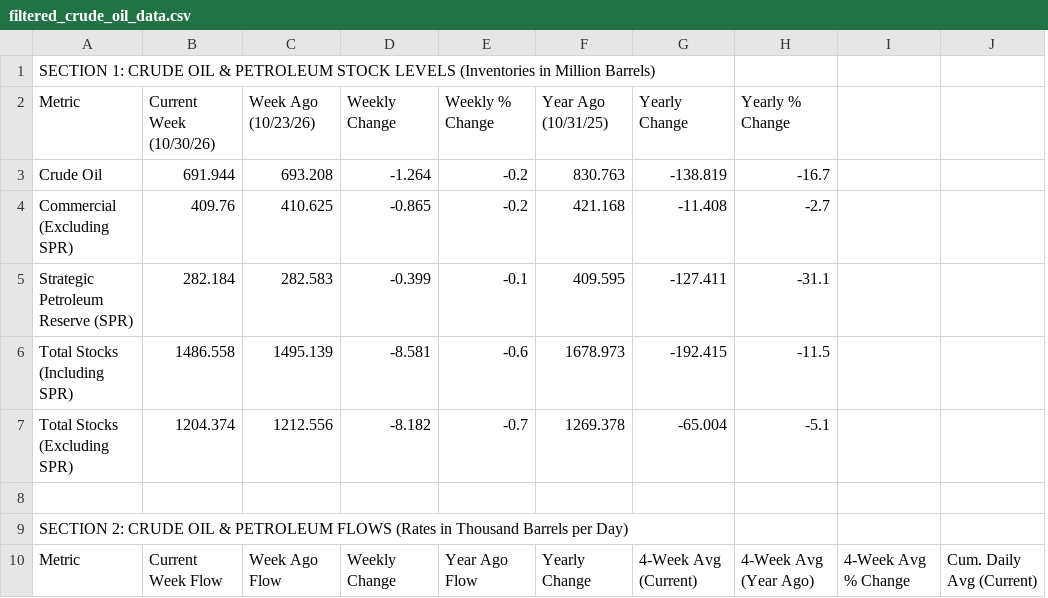
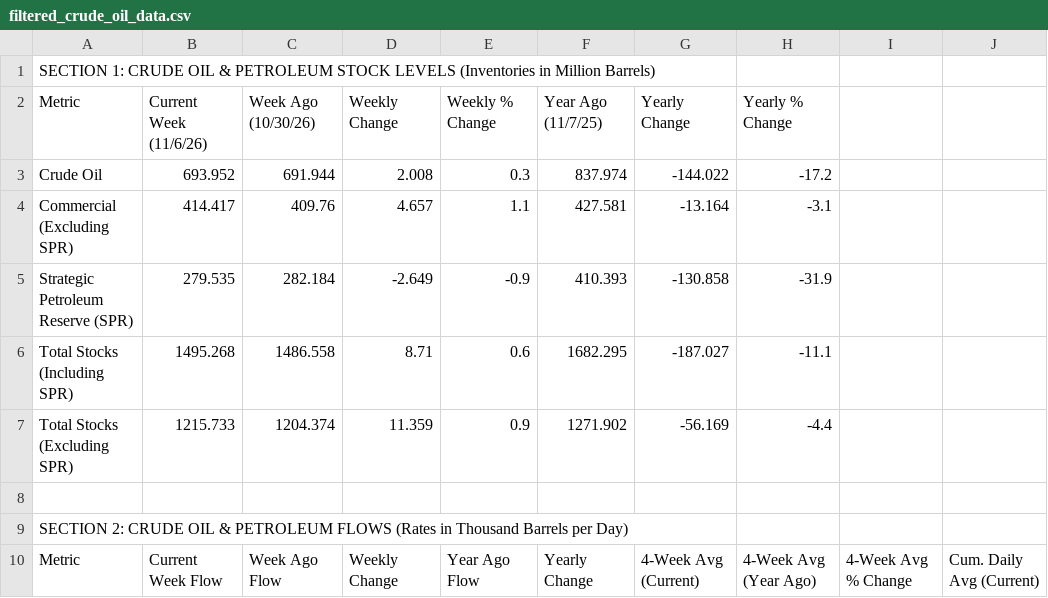
Before and after one commit to Mcibroxo/weekly-oil-dashboard, a CSV file: filtered_crude_oil_data.csv, drawn as a sheet; only a part is shown; removed rows and columns are numbered as before the commit, all else as after; the diff covers the shown part only; the diff names each change by its address in the sheet, - before the commit and + after, or states it on an @@ line.

```diff
--- a/filtered_crude_oil_data.csv
+++ b/filtered_crude_oil_data.csv
+column B (Current Week (11/6/26)), rows 3-10: 693.952 | 414.417 | 279.535 | 1495.268 | 1215.733 |  |  | Current Week Flow
-column C (Week Ago (10/23/26)), rows 3-10: 693.208 | 410.625 | 282.583 | 1495.139 | 1212.556 |  |  | Week Ago Flow
-C2: Current Week (10/30/26)
+C2: Week Ago (10/30/26)
-F2: Year Ago (10/31/25)
+F2: Year Ago (11/7/25)
-D3 (Weekly Change): -1.264
+D3 (Weekly Change): 2.008
-E3 (Weekly % Change): -0.2
+E3 (Weekly % Change): 0.3
-F3 (Year Ago (11/7/25)): 830.763
+F3 (Year Ago (11/7/25)): 837.974
-G3 (Yearly Change): -138.819
+G3 (Yearly Change): -144.022
-H3 (Yearly % Change): -16.7
+H3 (Yearly % Change): -17.2
-D4 (Weekly Change): -0.865
+D4 (Weekly Change): 4.657
-E4 (Weekly % Change): -0.2
+E4 (Weekly % Change): 1.1
-F4 (Year Ago (11/7/25)): 421.168
+F4 (Year Ago (11/7/25)): 427.581
-G4 (Yearly Change): -11.408
+G4 (Yearly Change): -13.164
-H4 (Yearly % Change): -2.7
+H4 (Yearly % Change): -3.1
-D5 (Weekly Change): -0.399
+D5 (Weekly Change): -2.649
-E5 (Weekly % Change): -0.1
+E5 (Weekly % Change): -0.9
-F5 (Year Ago (11/7/25)): 409.595
+F5 (Year Ago (11/7/25)): 410.393
-G5 (Yearly Change): -127.411
+G5 (Yearly Change): -130.858
-H5 (Yearly % Change): -31.1
+H5 (Yearly % Change): -31.9
-D6 (Weekly Change): -8.581
+D6 (Weekly Change): 8.71
-E6 (Weekly % Change): -0.6
+E6 (Weekly % Change): 0.6
-F6 (Year Ago (11/7/25)): 1678.973
+F6 (Year Ago (11/7/25)): 1682.295
-G6 (Yearly Change): -192.415
+G6 (Yearly Change): -187.027
-H6 (Yearly % Change): -11.5
+H6 (Yearly % Change): -11.1
-D7 (Weekly Change): -8.182
+D7 (Weekly Change): 11.359
-E7 (Weekly % Change): -0.7
+E7 (Weekly % Change): 0.9
-F7 (Year Ago (11/7/25)): 1269.378
+F7 (Year Ago (11/7/25)): 1271.902
-G7 (Yearly Change): -65.004
+G7 (Yearly Change): -56.169
-H7 (Yearly % Change): -5.1
+H7 (Yearly % Change): -4.4
-C10 (Week Ago (10/30/26)): Current Week Flow
+C10 (Week Ago (10/30/26)): Week Ago Flow
```
Also changed, not shown: 125 edited cells elsewhere in this file, table1.csv, 2 other files.
